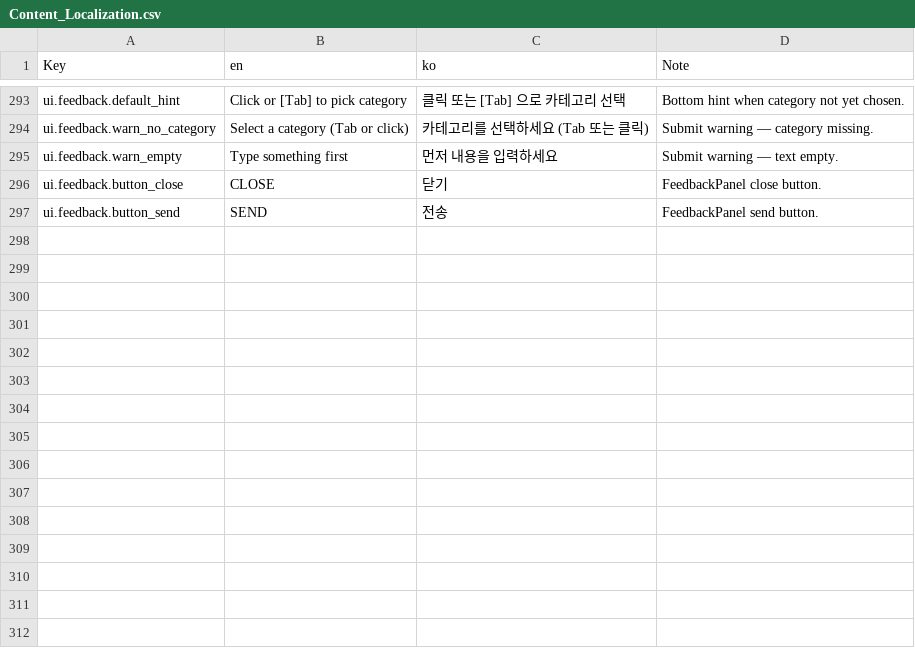
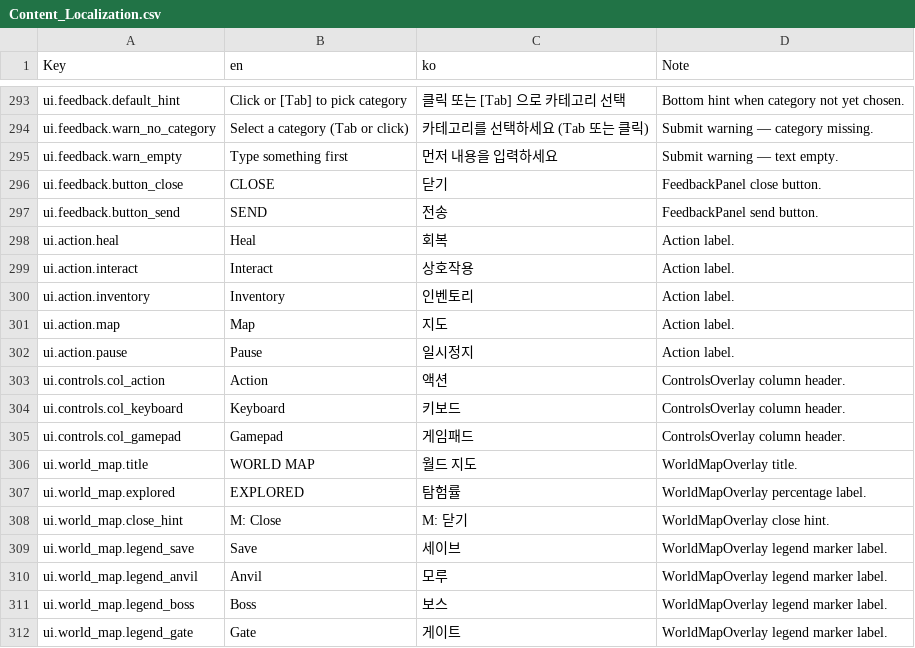
Before and after one commit to Biskraft/ProjectAbyss, a CSV file: Sheets/Content_Localization.csv, drawn as a sheet; only a part is shown, gaps mark what is left out.

```diff
--- a/Sheets/Content_Localization.csv
+++ b/Sheets/Content_Localization.csv
@@ -297 +297,16 @@ ui.feedback.button_close,"CLOSE","닫기","FeedbackPanel close button."
 ui.feedback.button_send,"SEND","전송","FeedbackPanel send button."
+ui.action.heal,"Heal","회복","Action label."
+ui.action.interact,"Interact","상호작용","Action label."
+ui.action.inventory,"Inventory","인벤토리","Action label."
+ui.action.map,"Map","지도","Action label."
+ui.action.pause,"Pause","일시정지","Action label."
+ui.controls.col_action,"Action","액션","ControlsOverlay column header."
+ui.controls.col_keyboard,"Keyboard","키보드","ControlsOverlay column header."
+ui.controls.col_gamepad,"Gamepad","게임패드","ControlsOverlay column header."
+ui.world_map.title,"WORLD MAP","월드 지도","WorldMapOverlay title."
+ui.world_map.explored,"EXPLORED","탐험률","WorldMapOverlay percentage label."
+ui.world_map.close_hint,"M: Close","M: 닫기","WorldMapOverlay close hint."
+ui.world_map.legend_save,"Save","세이브","WorldMapOverlay legend marker label."
+ui.world_map.legend_anvil,"Anvil","모루","WorldMapOverlay legend marker label."
+ui.world_map.legend_boss,"Boss","보스","WorldMapOverlay legend marker label."
+ui.world_map.legend_gate,"Gate","게이트","WorldMapOverlay legend marker label."
```
Also changed, not shown: 5 other files.
